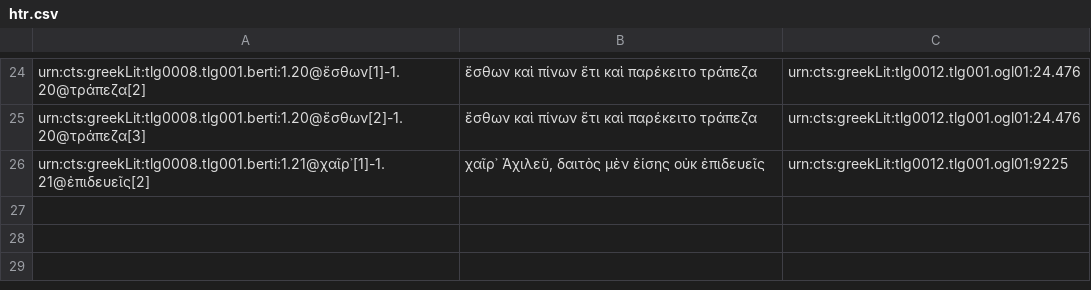
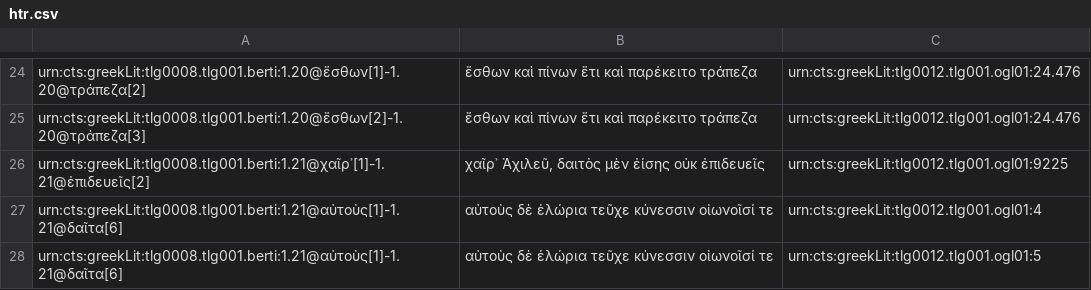
Before and after one commit to medaniel93/DigitalAthenaeus, a CSV file: homer/htr.csv, drawn as a sheet; only a part is shown, gaps mark what is left out; the diff names each change by its address in the sheet, - before the commit and + after, or states it on an @@ line.

Commit message:
Update htr.csv

```diff
--- a/homer/htr.csv
+++ b/homer/htr.csv
+row 27: urn:cts:greekLit:tlg0008.tlg001.berti:1.21@αὐτοὺς[1]-1.21@δαῖτα[6] | αὐτοὺς δὲ ἑλώρια τεῦχε κύνεσσιν οἰωνοῖσί τε | urn:cts:greekLit:tlg0012.tlg001.ogl01:4
+row 28: urn:cts:greekLit:tlg0008.tlg001.berti:1.21@αὐτοὺς[1]-1.21@δαῖτα[6] | αὐτοὺς δὲ ἑλώρια τεῦχε κύνεσσιν οἰωνοῖσί τε | urn:cts:greekLit:tlg0012.tlg001.ogl01:5
```
